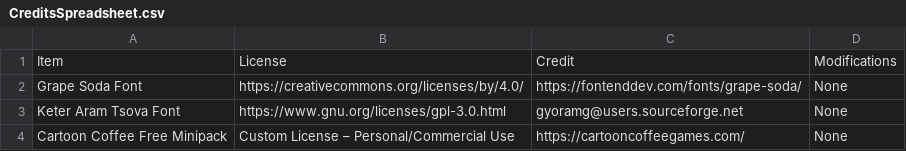
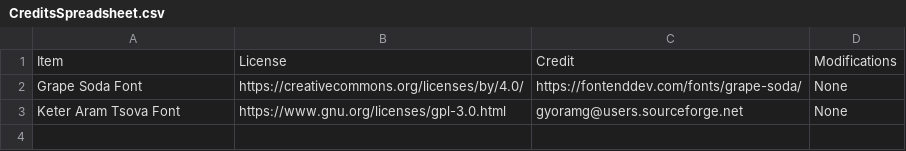
Before and after one commit to YoavTC/israware, a CSV file: Assets/Resources/CreditsSpreadsheet.csv, drawn as a sheet.

Commit message:
Update CreditsSpreadsheet.csv

```diff
--- a/Assets/Resources/CreditsSpreadsheet.csv
+++ b/Assets/Resources/CreditsSpreadsheet.csv
@@ -3,2 +3 @@ Grape Soda Font,https://creativecommons.org/licenses/by/4.0/,https://fontenddev.
 Keter Aram Tsova Font,https://www.gnu.org/licenses/gpl-3.0.html,gyoramg@users.sourceforge.net,None
-Cartoon Coffee Free Minipack,Custom License – Personal/Commercial Use,https://cartooncoffeegames.com/,None
```
